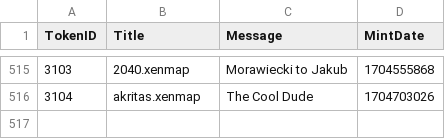
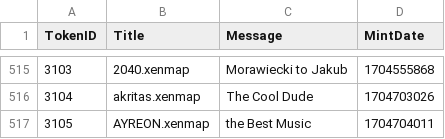
Before and after one commit to TreeCityWes/xenmap-stats, a CSV file: xenmaps_messages.csv, drawn as a sheet; only a part is shown, gaps mark what is left out.

```diff
--- a/xenmaps_messages.csv
+++ b/xenmaps_messages.csv
@@ -516 +516,2 @@ TokenID,Title,Message,MintDate
 3104,akritas.xenmap,The Cool Dude,1704703026
+3105,AYREON.xenmap,the Best Music,1704704011
```
Also changed, not shown: 1 other file.
